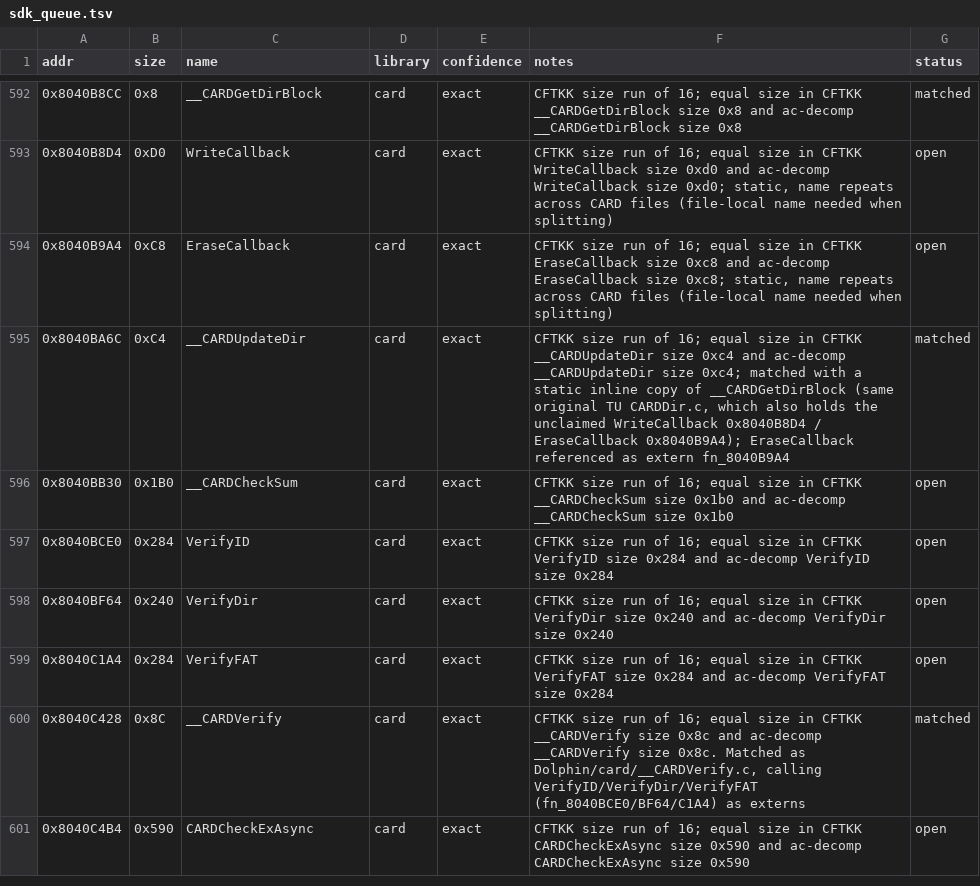
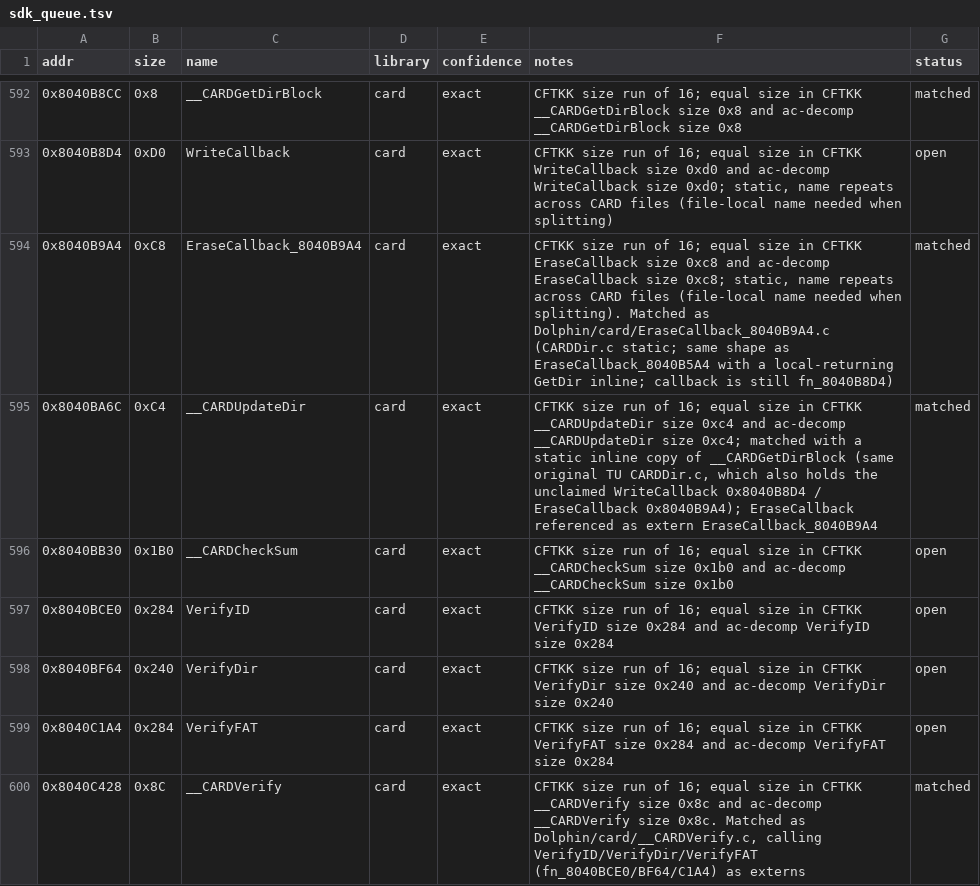
Before and after one commit to Esoteric-Engineer/mnroi, a TSV file: docs/sdk_queue.tsv, drawn as a sheet; only a part is shown, gaps mark what is left out; the shorter side is filled out with more unchanged rows.

Commit message:
Match EraseCallback_8040B9A4 (Dolphin/card/EraseCallback_8040B9A4.c)

```diff
--- a/docs/sdk_queue.tsv
+++ b/docs/sdk_queue.tsv
@@ -593,4 +593,4 @@ addr	size	name	library	confidence	notes	status
 0x8040B8D4	0xD0	WriteCallback	card	exact	CFTKK size run of 16; equal size in CFTKK WriteCallback size 0xd0 and ac-decomp WriteCallback size 0xd0; static, name repeats across CARD files (file-local name needed when splitting)	open
-0x8040B9A4	0xC8	EraseCallback	card	exact	CFTKK size run of 16; equal size in CFTKK EraseCallback size 0xc8 and ac-decomp EraseCallback size 0xc8; static, name repeats across CARD files (file-local name needed when splitting)	open
-0x8040BA6C	0xC4	__CARDUpdateDir	card	exact	CFTKK size run of 16; equal size in CFTKK __CARDUpdateDir size 0xc4 and ac-decomp __CARDUpdateDir size 0xc4; matched with a static inline copy of __CARDGetDirBlock (same original TU CARDDir.c, which also holds the unclaimed WriteCallback 0x8040B8D4 / EraseCallback 0x8040B9A4); EraseCallback referenced as extern fn_8040B9A4	matched
+0x8040B9A4	0xC8	EraseCallback_8040B9A4	card	exact	CFTKK size run of 16; equal size in CFTKK EraseCallback size 0xc8 and ac-decomp EraseCallback size 0xc8; static, name repeats across CARD files (file-local name needed when splitting). Matched as Dolphin/card/EraseCallback_8040B9A4.c (CARDDir.c static; same shape as EraseCallback_8040B5A4 with a local-returning GetDir inline; callback is still fn_8040B8D4)	matched
+0x8040BA6C	0xC4	__CARDUpdateDir	card	exact	CFTKK size run of 16; equal size in CFTKK __CARDUpdateDir size 0xc4 and ac-decomp __CARDUpdateDir size 0xc4; matched with a static inline copy of __CARDGetDirBlock (same original TU CARDDir.c, which also holds the unclaimed WriteCallback 0x8040B8D4 / EraseCallback 0x8040B9A4); EraseCallback referenced as extern EraseCallback_8040B9A4	matched
 0x8040BB30	0x1B0	__CARDCheckSum	card	exact	CFTKK size run of 16; equal size in CFTKK __CARDCheckSum size 0x1b0 and ac-decomp __CARDCheckSum size 0x1b0	open
```
Also changed, not shown: 5 other files.
